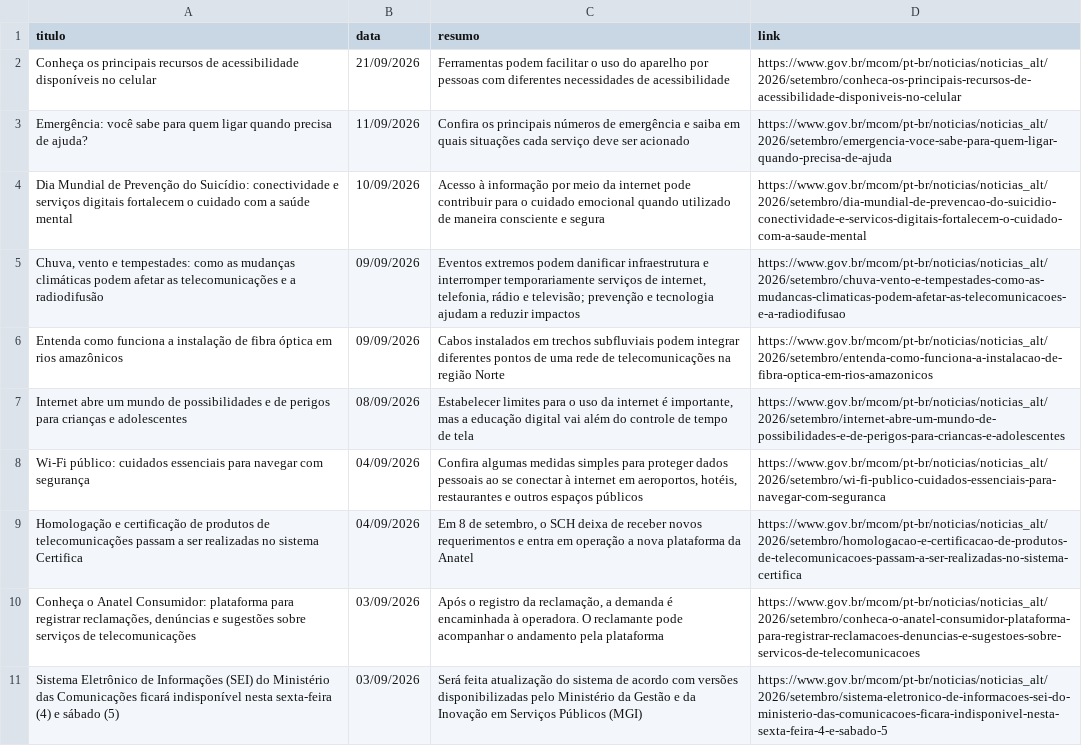
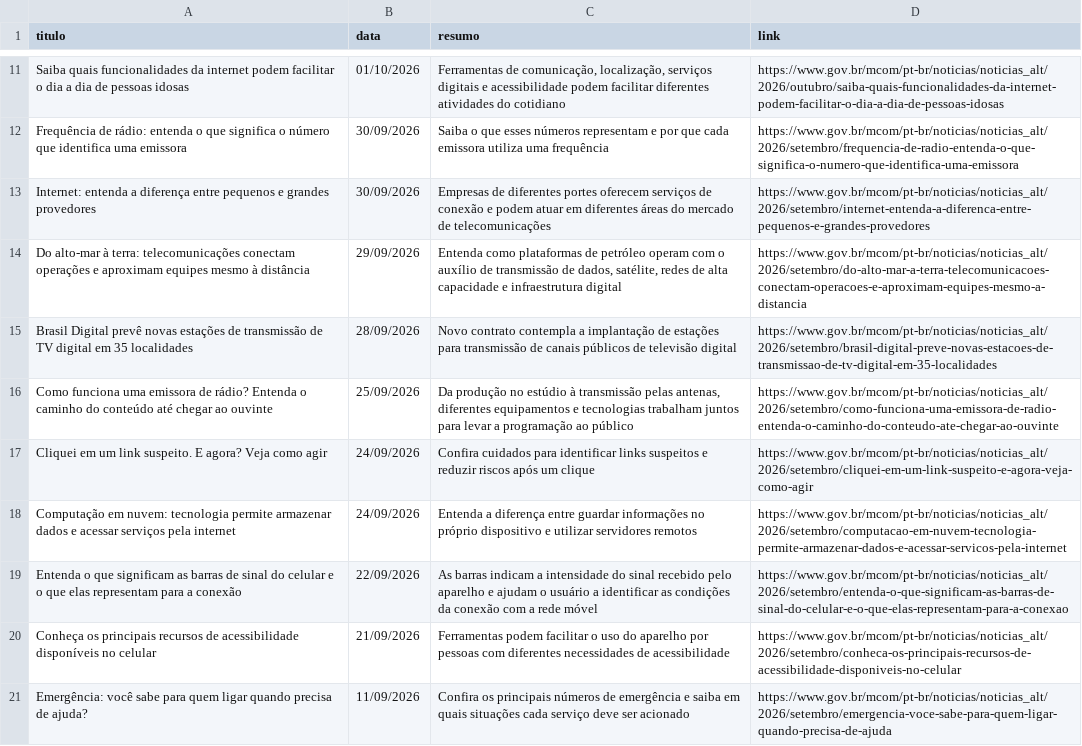
Before and after one commit to amandamesquita-infnet/rede-de-acesso, a CSV file: 02_data_ingest_understanding/data/noticias_mcom.csv, drawn as a sheet; only a part is shown, gaps mark what is left out; the shorter side is filled out with more unchanged rows; the diff covers the shown part only.

Commit message:
TP3: atualiza coleta de noticias

```diff
--- a/02_data_ingest_understanding/data/noticias_mcom.csv
+++ b/02_data_ingest_understanding/data/noticias_mcom.csv
@@ -2 +11,10 @@
+Saiba quais funcionalidades da internet podem facilitar o dia a dia de pessoas idosas,01/10/2026,"Ferramentas de comunicação, localização, serviços digitais e acessibilidade podem facilitar diferentes atividades do cotidiano",https://www.gov.br/mcom/pt-br/noticias/noticias_alt/2026/outubro/saiba-quais-funcionalidades-da-internet-podem-facilitar-o-dia-a-dia-de-pessoas-idosas
+Frequência de rádio: entenda o que significa o número que identifica uma emissora,30/09/2026,Saiba o que esses números representam e por que cada emissora utiliza uma frequência,https://www.gov.br/mcom/pt-br/noticias/noticias_alt/2026/setembro/frequencia-de-radio-entenda-o-que-significa-o-numero-que-identifica-uma-emissora
+Internet: entenda a diferença entre pequenos e grandes provedores,30/09/2026,Empresas de diferentes portes oferecem serviços de conexão e podem atuar em diferentes áreas do mercado de telecomunicações,https://www.gov.br/mcom/pt-br/noticias/noticias_alt/2026/setembro/internet-entenda-a-diferenca-entre-pequenos-e-grandes-provedores
+Do alto-mar à terra: telecomunicações conectam operações e aproximam equipes mesmo à distância,29/09/2026,"Entenda como plataformas de petróleo operam com o auxílio de transmissão de dados, satélite, redes de alta capacidade e infraestrutura digital",https://www.gov.br/mcom/pt-br/noticias/noticias_alt/2026/setembro/do-alto-mar-a-terra-telecomunicacoes-conectam-operacoes-e-aproximam-equipes-mesmo-a-distancia
+Brasil Digital prevê novas estações de transmissão de TV digital em 35 localidades,28/09/2026,Novo contrato contempla a implantação de estações para transmissão de canais públicos de televisão digital,https://www.gov.br/mcom/pt-br/noticias/noticias_alt/2026/setembro/brasil-digital-preve-novas-estacoes-de-transmissao-de-tv-digital-em-35-localidades
+Como funciona uma emissora de rádio? Entenda o caminho do conteúdo até chegar ao ouvinte,25/09/2026,"Da produção no estúdio à transmissão pelas antenas, diferentes equipamentos e tecnologias trabalham juntos para levar a programação ao público",https://www.gov.br/mcom/pt-br/noticias/noticias_alt/2026/setembro/como-funciona-uma-emissora-de-radio-entenda-o-caminho-do-conteudo-ate-chegar-ao-ouvinte
+Cliquei em um link suspeito. E agora? Veja como agir,24/09/2026,Confira cuidados para identificar links suspeitos e reduzir riscos após um clique,https://www.gov.br/mcom/pt-br/noticias/noticias_alt/2026/setembro/cliquei-em-um-link-suspeito-e-agora-veja-como-agir
+Computação em nuvem: tecnologia permite armazenar dados e acessar serviços pela internet,24/09/2026,Entenda a diferença entre guardar informações no próprio dispositivo e utilizar servidores remotos,https://www.gov.br/mcom/pt-br/noticias/noticias_alt/2026/setembro/computacao-em-nuvem-tecnologia-permite-armazenar-dados-e-acessar-servicos-pela-internet
+Entenda o que significam as barras de sinal do celular e o que elas representam para a conexão,22/09/2026,As barras indicam a intensidade do sinal recebido pelo aparelho e ajudam o usuário a identificar as condições da conexão com a rede móvel,https://www.gov.br/mcom/pt-br/noticias/noticias_alt/2026/setembro/entenda-o-que-significam-as-barras-de-sinal-do-celular-e-o-que-elas-representam-para-a-conexao
 Conheça os principais recursos de acessibilidade disponíveis no celular,21/09/2026,Ferramentas podem facilitar o uso do aparelho por pessoas com diferentes necessidades de acessibilidade,https://www.gov.br/mcom/pt-br/noticias/noticias_alt/2026/setembro/conheca-os-principais-recursos-de-acessibilidade-disponiveis-no-celular
```
Also changed, not shown: 9 added rows and 18 removed rows elsewhere in this file.
